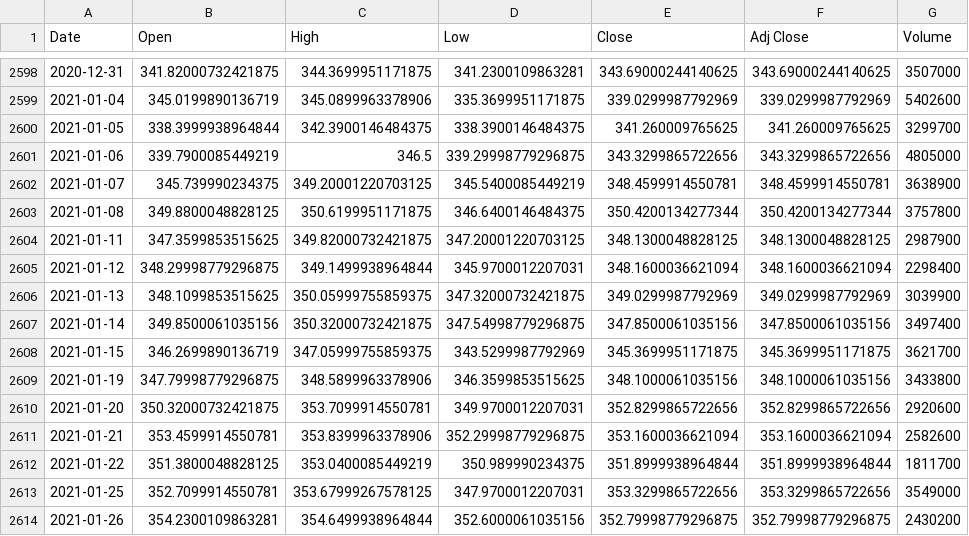
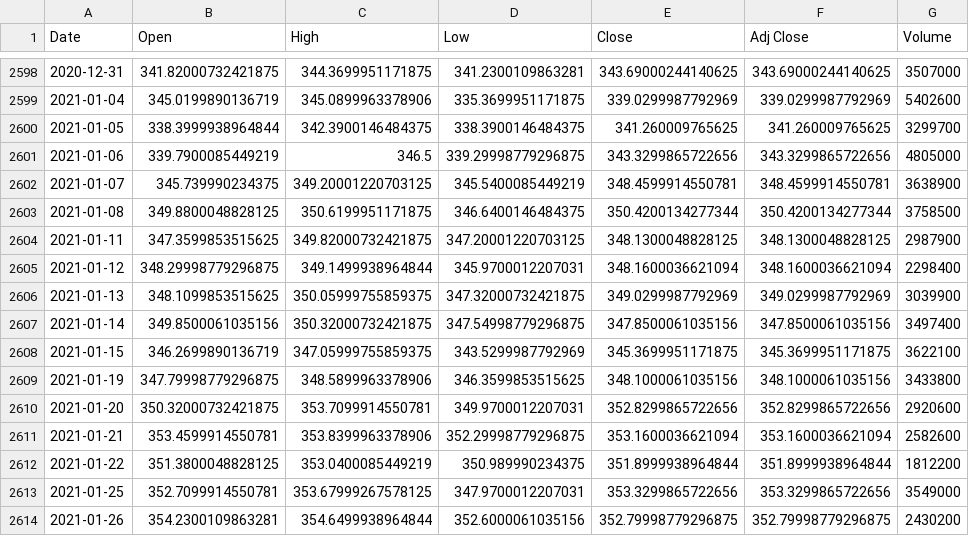
Before and after one commit to stuhunter4/ETF_historical_analysis, a CSV file: notebooks/resources/VOO.csv, drawn as a sheet; only a part is shown, gaps mark what is left out; the diff covers the shown part only.

```diff
--- a/notebooks/resources/VOO.csv
+++ b/notebooks/resources/VOO.csv
@@ -2602,3 +2602,3 @@ Date,Open,High,Low,Close,Adj Close,Volume
 2021-01-07,345.739990234375,349.20001220703125,345.5400085449219,348.4599914550781,348.4599914550781,3638900
-2021-01-08,349.8800048828125,350.6199951171875,346.6400146484375,350.4200134277344,350.4200134277344,3757800
+2021-01-08,349.8800048828125,350.6199951171875,346.6400146484375,350.4200134277344,350.4200134277344,3758500
 2021-01-11,347.3599853515625,349.82000732421875,347.20001220703125,348.1300048828125,348.1300048828125,2987900
@@ -2607,3 +2607,3 @@ Date,Open,High,Low,Close,Adj Close,Volume
 2021-01-14,349.8500061035156,350.32000732421875,347.54998779296875,347.8500061035156,347.8500061035156,3497400
-2021-01-15,346.2699890136719,347.05999755859375,343.5299987792969,345.3699951171875,345.3699951171875,3621700
+2021-01-15,346.2699890136719,347.05999755859375,343.5299987792969,345.3699951171875,345.3699951171875,3622100
 2021-01-19,347.79998779296875,348.5899963378906,346.3599853515625,348.1000061035156,348.1000061035156,3433800
@@ -2611,3 +2611,3 @@ Date,Open,High,Low,Close,Adj Close,Volume
 2021-01-21,353.4599914550781,353.8399963378906,352.29998779296875,353.1600036621094,353.1600036621094,2582600
-2021-01-22,351.3800048828125,353.0400085449219,350.989990234375,351.8999938964844,351.8999938964844,1811700
+2021-01-22,351.3800048828125,353.0400085449219,350.989990234375,351.8999938964844,351.8999938964844,1812200
 2021-01-25,352.7099914550781,353.67999267578125,347.9700012207031,353.3299865722656,353.3299865722656,3549000
```
Also changed, not shown: 21 added rows elsewhere in this file, notebooks/resources/IVV.csv, notebooks/resources/QQQ.csv, 11 other files.
